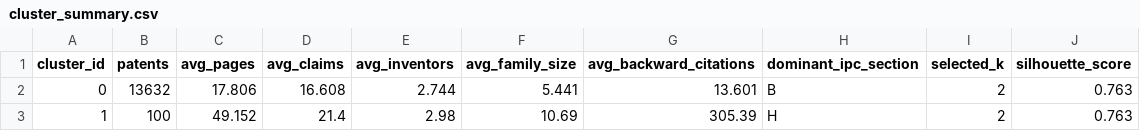
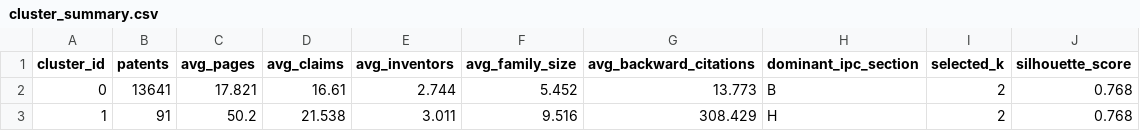
Before and after one commit to varshini73/patentpulse, a CSV file: outputs/cluster_summary.csv, drawn as a sheet.

```diff
--- a/outputs/cluster_summary.csv
+++ b/outputs/cluster_summary.csv
@@ -1,3 +1,3 @@
 cluster_id,patents,avg_pages,avg_claims,avg_inventors,avg_family_size,avg_backward_citations,dominant_ipc_section,selected_k,silhouette_score
-0,13632,17.806,16.608,2.744,5.441,13.601,B,2,0.763
-1,100,49.152,21.4,2.98,10.69,305.39,H,2,0.763
+0,13641,17.821,16.61,2.744,5.452,13.773,B,2,0.768
+1,91,50.2,21.538,3.011,9.516,308.429,H,2,0.768
```
Also changed, not shown: outputs/cluster_assignments.csv, 33 other files.
